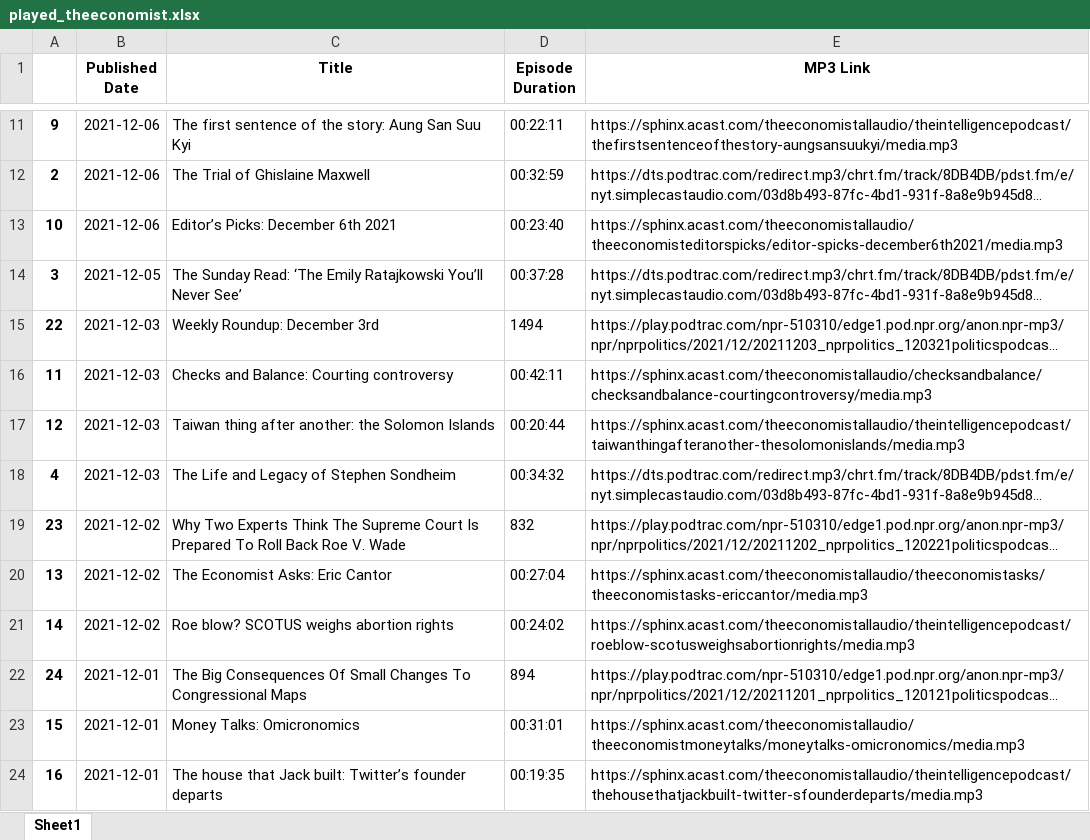
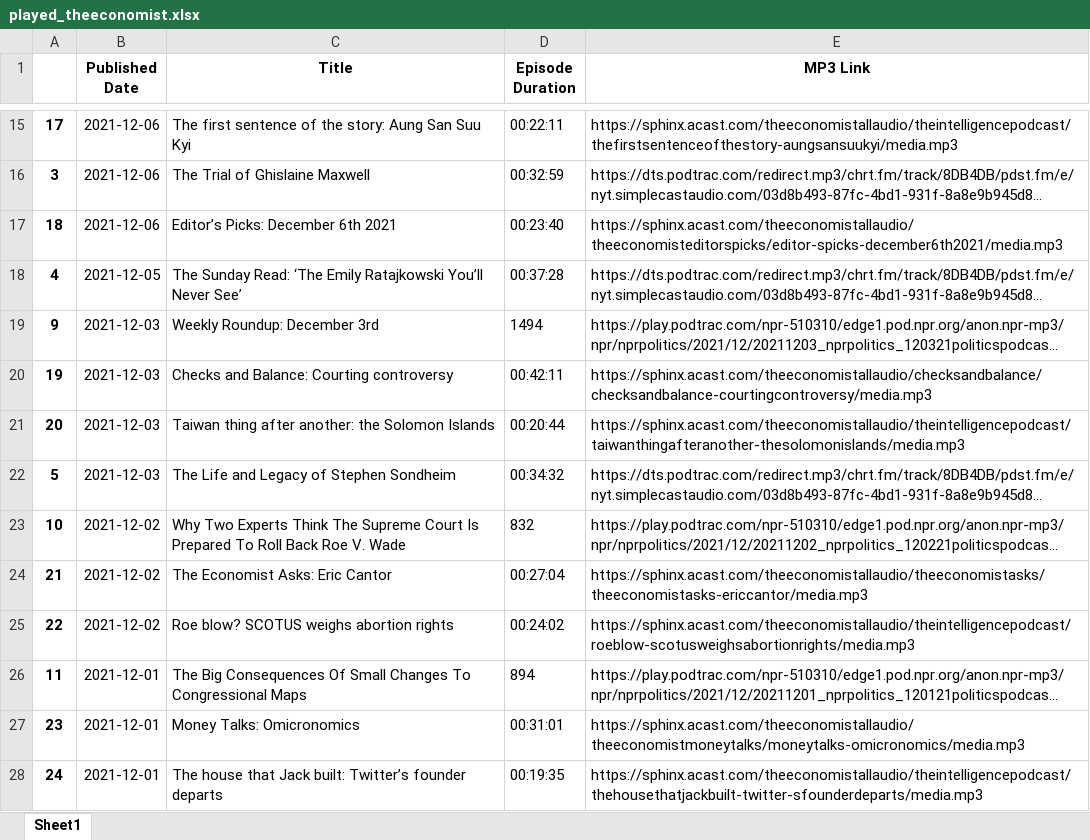
Before and after one commit to cryptodogofmax/podcast-web-player, an Excel workbook: played_theeconomist.xlsx, sheet Sheet1, drawn as a sheet; only a part is shown, gaps mark what is left out; long unchanged cells end in …; values as stored, in another font and other column widths than the file's, no borders; addresses are those after the commit; the diff covers the shown part only; the diff names each change by its address in the sheet, - before the commit and + after, or states it on an @@ line.

```diff
--- a/played_theeconomist.xlsx (sheet Sheet1)
+++ b/played_theeconomist.xlsx (sheet Sheet1)
-A15: 9
+A15: 17
-A16: 2
+A16: 3
-A17: 10
+A17: 18
-A18: 3
+A18: 4
-A19: 22
+A19: 9
-A20: 11
+A20: 19
-A21: 12
+A21: 20
-A22: 4
+A22: 5
-A23: 23
+A23: 10
-A24: 13
+A24: 21
-A25: 14
+A25: 22
-A26: 24
+A26: 11
-A27: 15
+A27: 23
-A28: 16
+A28: 24
```
Also changed, not shown: 4 added rows and 12 edited cells elsewhere in this sheet, 7 other files.
